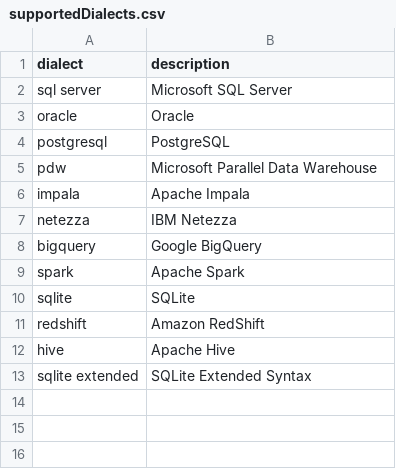
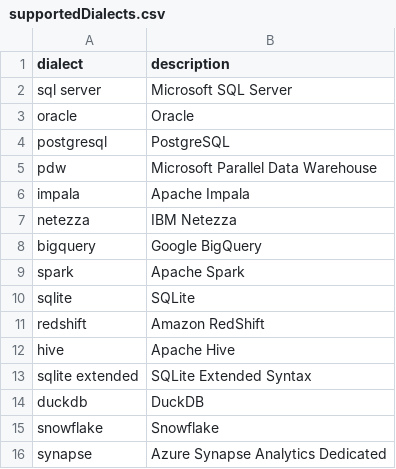
Before and after one commit to cran/SqlRender, a CSV file: inst/csv/supportedDialects.csv, drawn as a sheet.

```diff
--- a/inst/csv/supportedDialects.csv
+++ b/inst/csv/supportedDialects.csv
@@ -13 +13,4 @@ hive,Apache Hive
 sqlite extended,SQLite Extended Syntax
+duckdb,DuckDB
+snowflake,Snowflake
+synapse,Azure Synapse Analytics Dedicated
```
Also changed, not shown: 22 other files.
